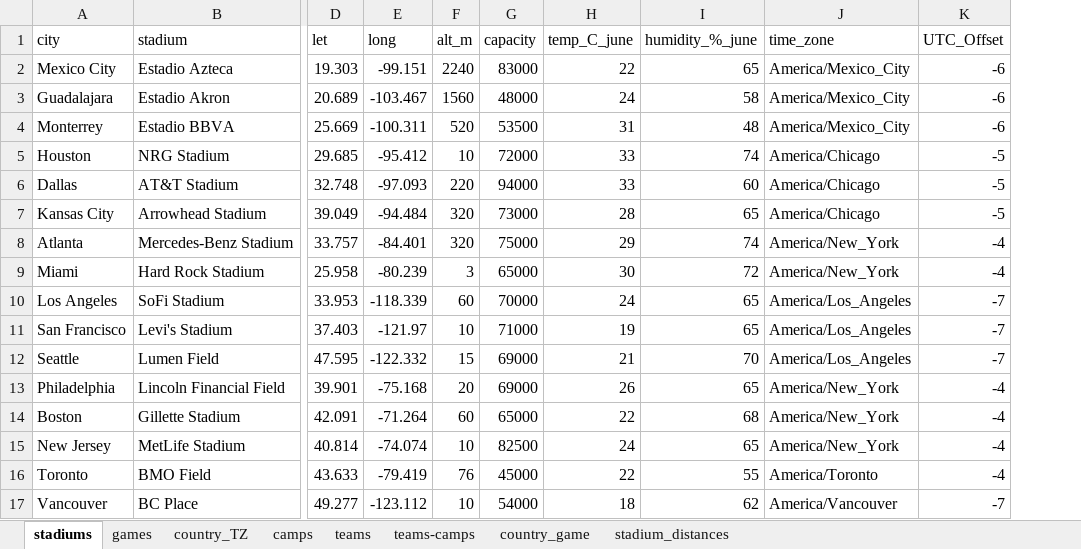
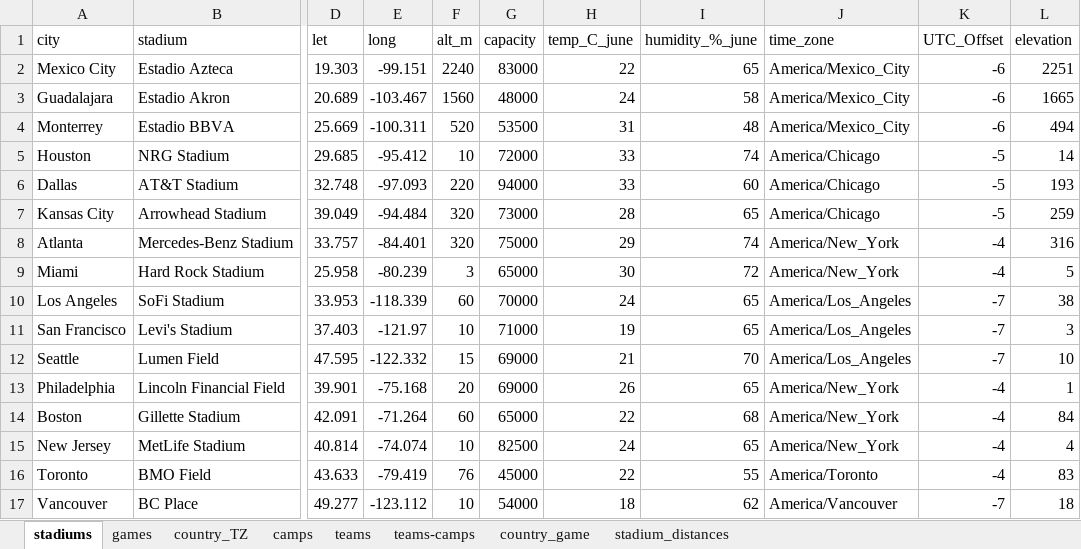
Before and after one commit to JosephThompson607/fifa2026analysis, an Excel workbook: data_fifa.xlsx, sheet stadiums, drawn as a sheet; only a part is shown, gaps mark what is left out; values as stored, in another font and other column widths than the file's, no borders; table styles not drawn; the diff names each change by its address in the sheet, - before the commit and + after, or states it on an @@ line.

```diff
--- a/data_fifa.xlsx (sheet stadiums)
+++ b/data_fifa.xlsx (sheet stadiums)
+column L (elevation), rows 2-17: 2251 | 1665 | 494 | 14 | 193 | 259 | 316 | 5 | 38 | 3 | 10 | 1 | 84 | 4 | 83 | 18
```
Also changed, not shown: sheet teams, 3 other files.
